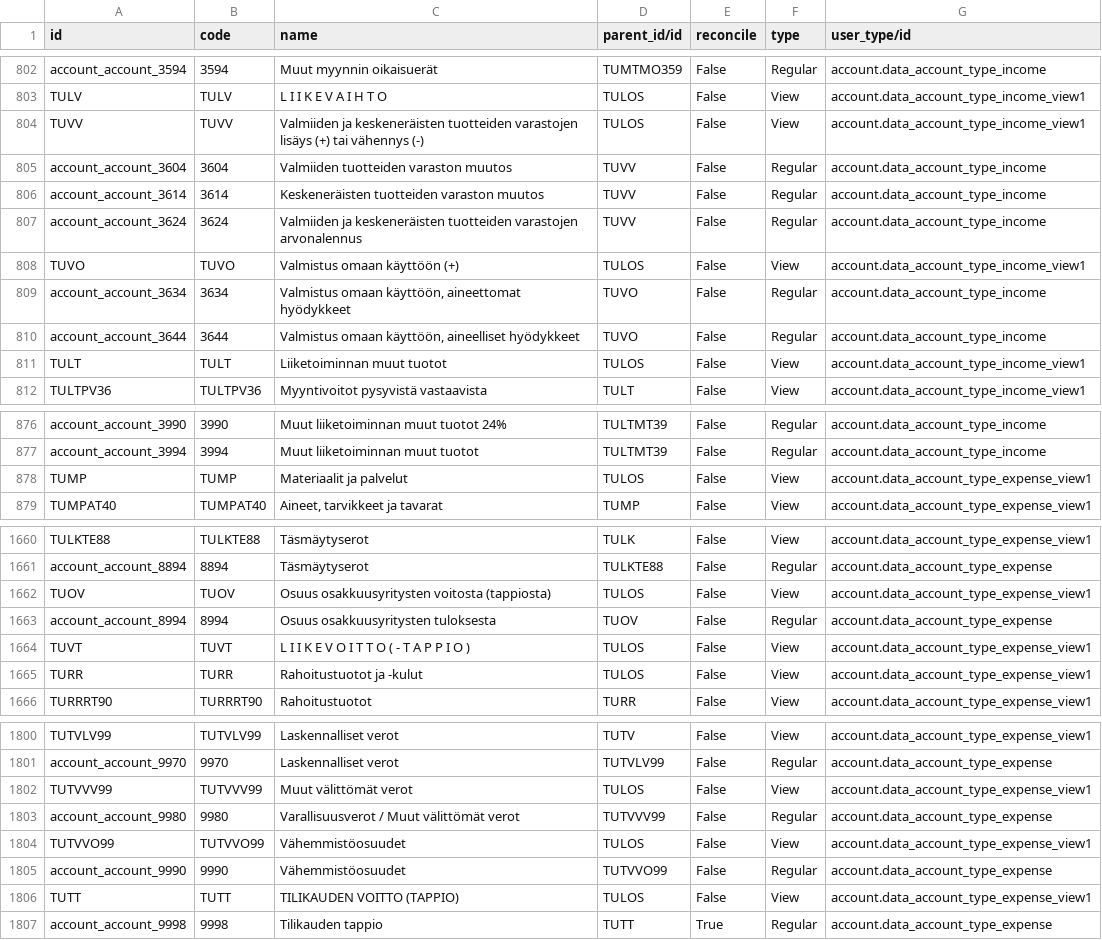
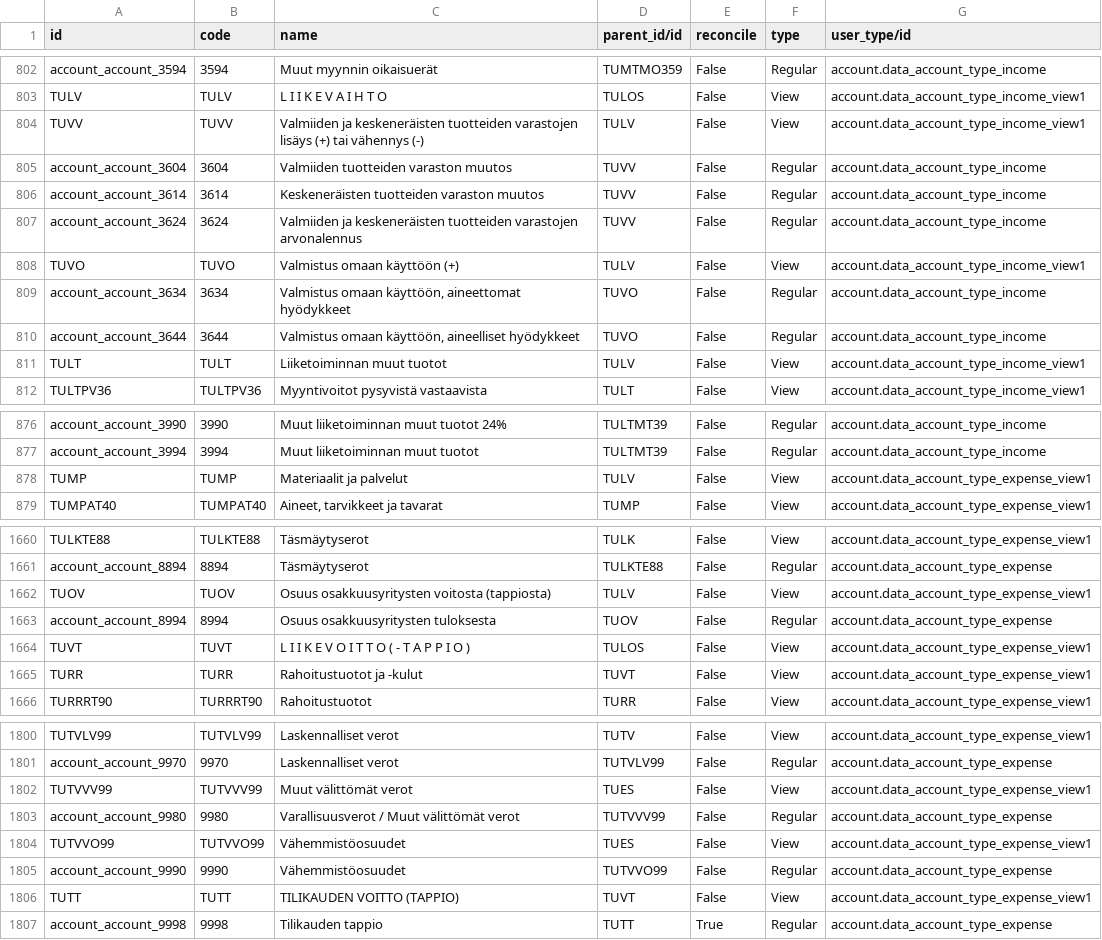
Before and after one commit to OCA/l10n-finland, a CSV file: data/account.account.template.csv, drawn as a sheet; only a part is shown, gaps mark what is left out; the diff covers the shown part only.

Commit message:
Fix hierarchy

```diff
--- a/data/account.account.template.csv
+++ b/data/account.account.template.csv
@@ -803,3 +803,3 @@
 "TULV","TULV","L I I K E V A I H T O","TULOS","False","View","account.data_account_type_income_view1"
-"TUVV","TUVV","Valmiiden ja keskeneräisten tuotteiden varastojen lisäys (+) tai vähennys (-)","TULOS","False","View","account.data_account_type_income_view1"
+"TUVV","TUVV","Valmiiden ja keskeneräisten tuotteiden varastojen lisäys (+) tai vähennys (-)","TULV","False","View","account.data_account_type_income_view1"
 "account_account_3604",3604,"Valmiiden tuotteiden varaston muutos","TUVV","False","Regular","account.data_account_type_income"
@@ -807,6 +807,6 @@
 "account_account_3624",3624,"Valmiiden ja keskeneräisten tuotteiden varastojen arvonalennus","TUVV","False","Regular","account.data_account_type_income"
-"TUVO","TUVO","Valmistus omaan käyttöön (+)","TULOS","False","View","account.data_account_type_income_view1"
+"TUVO","TUVO","Valmistus omaan käyttöön (+)","TULV","False","View","account.data_account_type_income_view1"
 "account_account_3634",3634,"Valmistus omaan käyttöön, aineettomat hyödykkeet","TUVO","False","Regular","account.data_account_type_income"
 "account_account_3644",3644,"Valmistus omaan käyttöön, aineelliset hyödykkeet","TUVO","False","Regular","account.data_account_type_income"
-"TULT","TULT","Liiketoiminnan muut tuotot","TULOS","False","View","account.data_account_type_income_view1"
+"TULT","TULT","Liiketoiminnan muut tuotot","TULV","False","View","account.data_account_type_income_view1"
 "TULTPV36","TULTPV36","Myyntivoitot pysyvistä vastaavista","TULT","False","View","account.data_account_type_income_view1"
@@ -877,3 +877,3 @@
 "account_account_3994",3994,"Muut liiketoiminnan muut tuotot","TULTMT39","False","Regular","account.data_account_type_income"
-"TUMP","TUMP","Materiaalit ja palvelut","TULOS","False","View","account.data_account_type_expense_view1"
+"TUMP","TUMP","Materiaalit ja palvelut","TULV","False","View","account.data_account_type_expense_view1"
 "TUMPAT40","TUMPAT40","Aineet, tarvikkeet ja tavarat","TUMP","False","View","account.data_account_type_expense_view1"
@@ -1661,6 +1661,6 @@
 "account_account_8894",8894,"Täsmäytyserot","TULKTE88","False","Regular","account.data_account_type_expense"
-"TUOV","TUOV","Osuus osakkuusyritysten voitosta (tappiosta)","TULOS","False","View","account.data_account_type_expense_view1"
+"TUOV","TUOV","Osuus osakkuusyritysten voitosta (tappiosta)","TULV","False","View","account.data_account_type_expense_view1"
 "account_account_8994",8994,"Osuus osakkuusyritysten tuloksesta","TUOV","False","Regular","account.data_account_type_expense"
 "TUVT","TUVT","L I I K E V O I T T O  ( - T A P P I O )","TULOS","False","View","account.data_account_type_expense_view1"
-"TURR","TURR","Rahoitustuotot ja -kulut","TULOS","False","View","account.data_account_type_expense_view1"
+"TURR","TURR","Rahoitustuotot ja -kulut","TUVT","False","View","account.data_account_type_expense_view1"
 "TURRRT90","TURRRT90","Rahoitustuotot","TURR","False","View","account.data_account_type_expense_view1"
@@ -1801,7 +1801,7 @@
 "account_account_9970",9970,"Laskennalliset verot","TUTVLV99","False","Regular","account.data_account_type_expense"
-"TUTVVV99","TUTVVV99","Muut välittömät verot","TULOS","False","View","account.data_account_type_expense_view1"
+"TUTVVV99","TUTVVV99","Muut välittömät verot","TUES","False","View","account.data_account_type_expense_view1"
 "account_account_9980",9980,"Varallisuusverot / Muut välittömät verot","TUTVVV99","False","Regular","account.data_account_type_expense"
-"TUTVVO99","TUTVVO99","Vähemmistöosuudet","TULOS","False","View","account.data_account_type_expense_view1"
+"TUTVVO99","TUTVVO99","Vähemmistöosuudet","TUES","False","View","account.data_account_type_expense_view1"
 "account_account_9990",9990,"Vähemmistöosuudet","TUTVVO99","False","Regular","account.data_account_type_expense"
-"TUTT","TUTT","TILIKAUDEN VOITTO (TAPPIO)","TULOS","False","View","account.data_account_type_expense_view1"
+"TUTT","TUTT","TILIKAUDEN VOITTO (TAPPIO)","TUVT","False","View","account.data_account_type_expense_view1"
 "account_account_9998",9998,"Tilikauden tappio","TUTT","True","Regular","account.data_account_type_expense"
```
Also changed, not shown: 9 edited cells elsewhere in this file.
